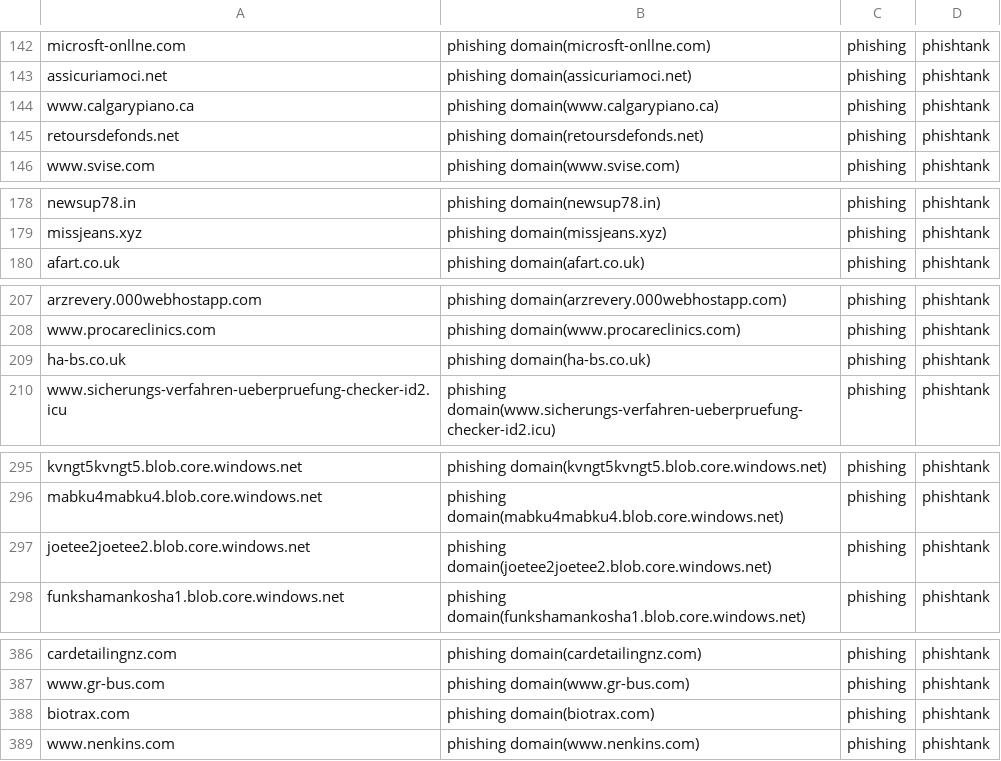
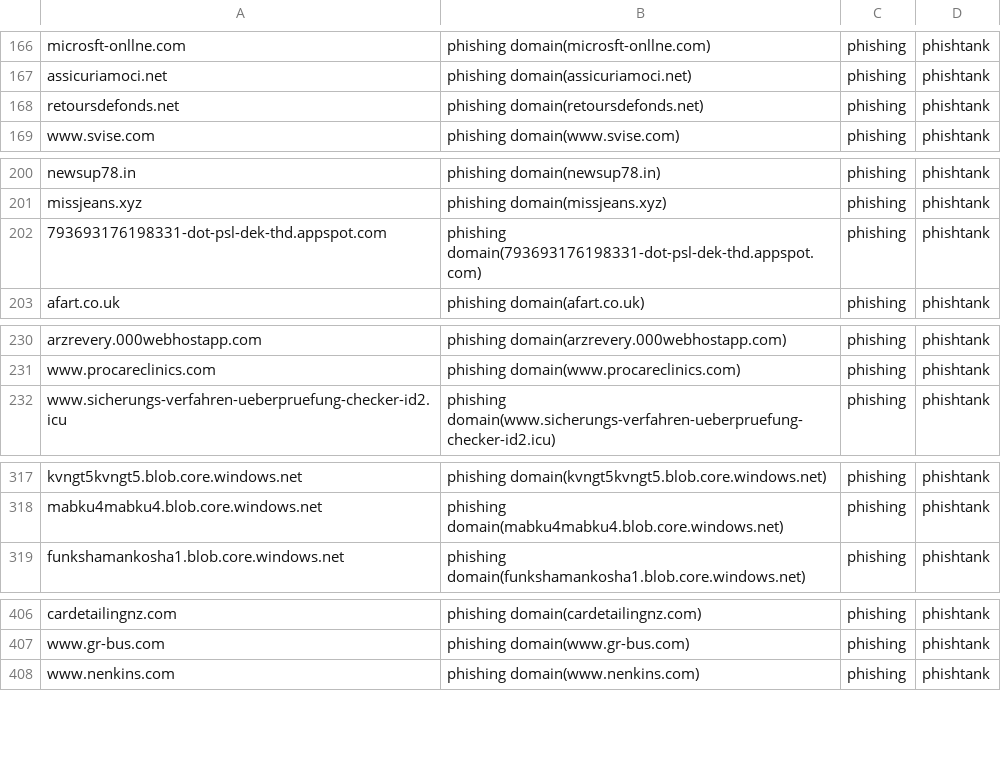
Before and after one commit to sinjukukawataro/20180511, a CSV file: phishing-domains.csv, drawn as a sheet; only a part is shown, gaps mark what is left out; removed rows and columns are numbered as before the commit, all else as after; the diff covers the shown part only; the diff names each change by its address in the sheet, - before the commit and + after, or states it on an @@ line.

```diff
--- a/phishing-domains.csv
+++ b/phishing-domains.csv
-row 144: www.calgarypiano.ca | phishing domain(www.calgarypiano.ca) | phishing | phishtank
+row 202: 793693176198331-dot-psl-dek-thd.appspot.com | phishing domain(793693176198331-dot-psl-dek-thd.appspot.com) | phishing | phishtank
-row 209: ha-bs.co.uk | phishing domain(ha-bs.co.uk) | phishing | phishtank
-row 297: joetee2joetee2.blob.core.windows.net | phishing domain(joetee2joetee2.blob.core.windows.net) | phishing | phishtank
-row 388: biotrax.com | phishing domain(biotrax.com) | phishing | phishtank
```
Also changed, not shown: 22 added rows, 8 removed rows and 6 moved rows elsewhere in this file.
